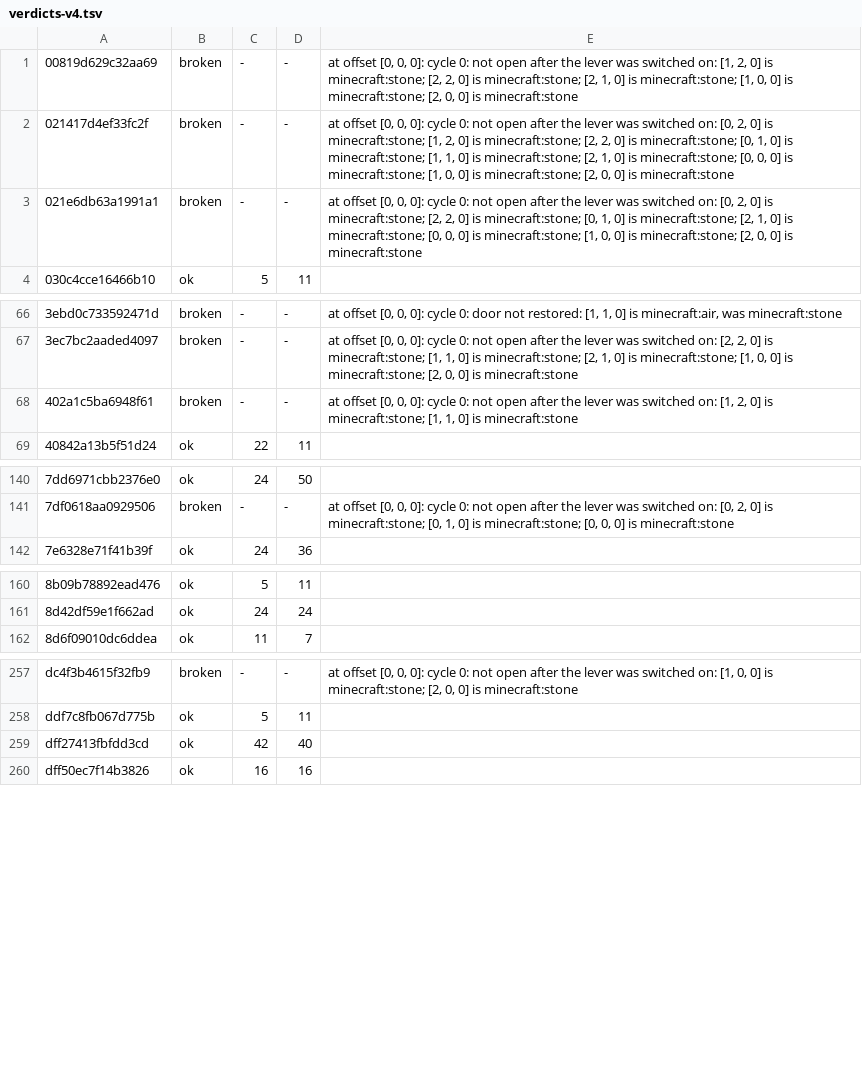
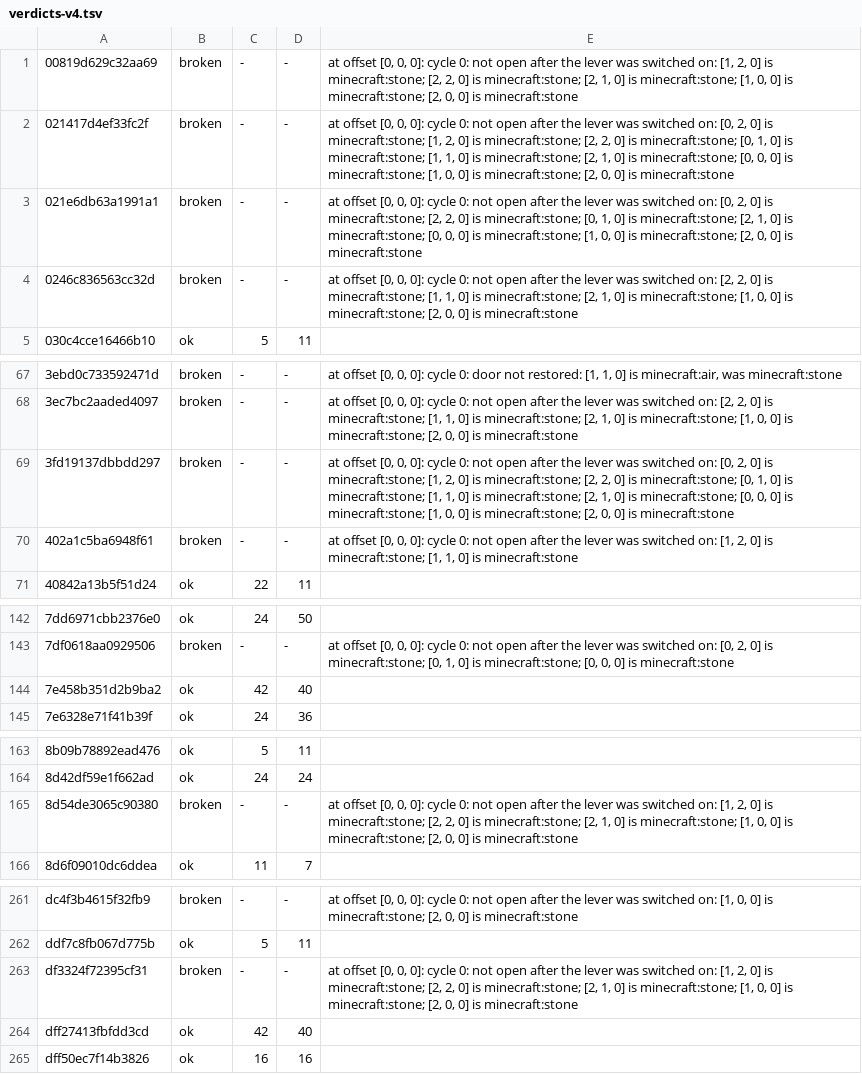
Before and after one commit to vjeux/minecraft-tas, a TSV file: designs/piston-door-3x3/archive/verdicts-v4.tsv, drawn as a sheet; only a part is shown, gaps mark what is left out; the diff covers the shown part only; the diff names each change by its address in the sheet, - before the commit and + after, or states it on an @@ line.

```diff
--- a/designs/piston-door-3x3/archive/verdicts-v4.tsv
+++ b/designs/piston-door-3x3/archive/verdicts-v4.tsv
+row 4: 0246c836563cc32d | broken | - | - | at offset [0, 0, 0]: cycle 0: not open after the lever was switched on: [2, 2, 0] is minecraft:stone; [1, 1, 0] is minecraft:stone; [2, 1, 0] is minecraft:stone; [1, 0, 0] is minecraft:stone; [2, 0, 0] is minecraft:stone
+row 69: 3fd19137dbbdd297 | broken | - | - | at offset [0, 0, 0]: cycle 0: not open after the lever was switched on: [0, 2, 0] is minecraft:stone; [1, 2, 0] is minecraft:stone; [2, 2, 0] is minecraft:stone; [0, 1, 0] is minecraft:stone; [1, 1, 0] is minecraft:stone; [2, 1, 0] is minecraft:stone; [0, 0, 0] is minecraft:stone; [1, 0, 0] is minecraft:stone; [2, 0, 0] is minecraft:stone
+row 144: 7e458b351d2b9ba2 | ok | 42 | 40
+row 165: 8d54de3065c90380 | broken | - | - | at offset [0, 0, 0]: cycle 0: not open after the lever was switched on: [1, 2, 0] is minecraft:stone; [2, 2, 0] is minecraft:stone; [2, 1, 0] is minecraft:stone; [1, 0, 0] is minecraft:stone; [2, 0, 0] is minecraft:stone
+row 263: df3324f72395cf31 | broken | - | - | at offset [0, 0, 0]: cycle 0: not open after the lever was switched on: [1, 2, 0] is minecraft:stone; [2, 2, 0] is minecraft:stone; [2, 1, 0] is minecraft:stone; [1, 0, 0] is minecraft:stone; [2, 0, 0] is minecraft:stone
```
Also changed, not shown: 1 added row elsewhere in this file, 22 other files.
